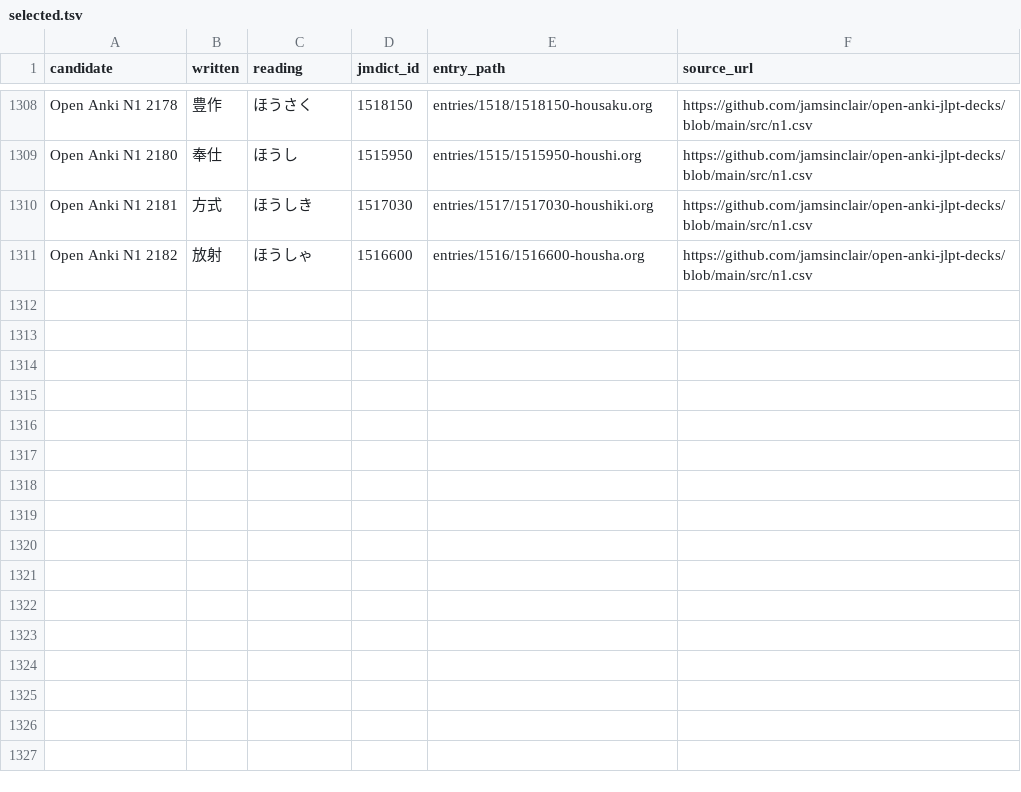
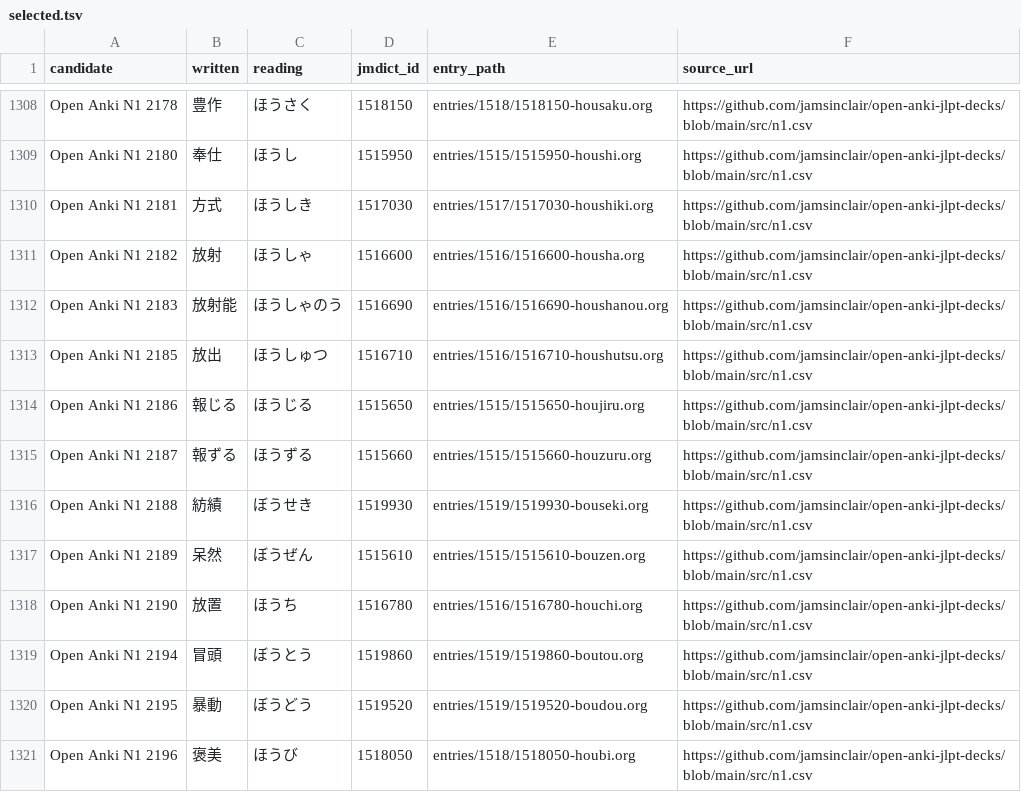
Before and after one commit to shogi-dojo/jibiki, a TSV file: sources/jlpt-n1/open-anki/selected.tsv, drawn as a sheet; only a part is shown, gaps mark what is left out.

```diff
--- a/sources/jlpt-n1/open-anki/selected.tsv
+++ b/sources/jlpt-n1/open-anki/selected.tsv
@@ -1311 +1311,11 @@ Open Anki N1 2181	方式	ほうしき	1517030	entries/1517/1517030-houshiki.org
 Open Anki N1 2182	放射	ほうしゃ	1516600	entries/1516/1516600-housha.org	https://github.com/jamsinclair/open-anki-jlpt-decks/blob/main/src/n1.csv
+Open Anki N1 2183	放射能	ほうしゃのう	1516690	entries/1516/1516690-houshanou.org	https://github.com/jamsinclair/open-anki-jlpt-decks/blob/main/src/n1.csv
+Open Anki N1 2185	放出	ほうしゅつ	1516710	entries/1516/1516710-houshutsu.org	https://github.com/jamsinclair/open-anki-jlpt-decks/blob/main/src/n1.csv
+Open Anki N1 2186	報じる	ほうじる	1515650	entries/1515/1515650-houjiru.org	https://github.com/jamsinclair/open-anki-jlpt-decks/blob/main/src/n1.csv
+Open Anki N1 2187	報ずる	ほうずる	1515660	entries/1515/1515660-houzuru.org	https://github.com/jamsinclair/open-anki-jlpt-decks/blob/main/src/n1.csv
+Open Anki N1 2188	紡績	ぼうせき	1519930	entries/1519/1519930-bouseki.org	https://github.com/jamsinclair/open-anki-jlpt-decks/blob/main/src/n1.csv
+Open Anki N1 2189	呆然	ぼうぜん	1515610	entries/1515/1515610-bouzen.org	https://github.com/jamsinclair/open-anki-jlpt-decks/blob/main/src/n1.csv
+Open Anki N1 2190	放置	ほうち	1516780	entries/1516/1516780-houchi.org	https://github.com/jamsinclair/open-anki-jlpt-decks/blob/main/src/n1.csv
+Open Anki N1 2194	冒頭	ぼうとう	1519860	entries/1519/1519860-boutou.org	https://github.com/jamsinclair/open-anki-jlpt-decks/blob/main/src/n1.csv
+Open Anki N1 2195	暴動	ぼうどう	1519520	entries/1519/1519520-boudou.org	https://github.com/jamsinclair/open-anki-jlpt-decks/blob/main/src/n1.csv
+Open Anki N1 2196	褒美	ほうび	1518050	entries/1518/1518050-houbi.org	https://github.com/jamsinclair/open-anki-jlpt-decks/blob/main/src/n1.csv
```
Also changed, not shown: 1 other file.
